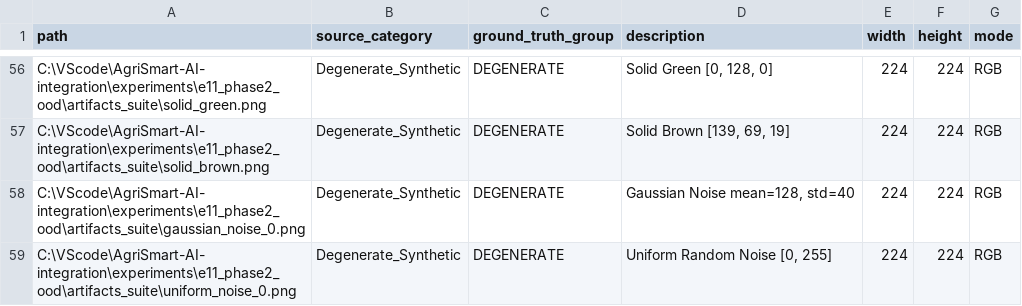
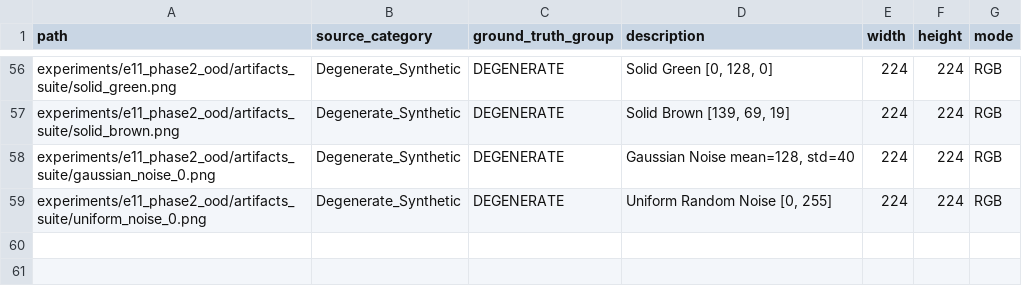
Before and after one commit to Heet-2612/AgriSmart-AI, a CSV file: experiments/e00_validity_audit/test_manifest.csv, drawn as a sheet; only a part is shown, gaps mark what is left out; the diff covers the shown part only; the diff names each change by its address in the sheet, - before the commit and + after, or states it on an @@ line.

```diff
--- a/experiments/e00_validity_audit/test_manifest.csv
+++ b/experiments/e00_validity_audit/test_manifest.csv
-A56 (path): C:\VScode\AgriSmart-AI-integration\experiments\e11_phase2_ood\artifacts_suite\solid_green.png
+A56 (path): experiments/e11_phase2_ood/artifacts_suite/solid_green.png
-A57 (path): C:\VScode\AgriSmart-AI-integration\experiments\e11_phase2_ood\artifacts_suite\solid_brown.png
+A57 (path): experiments/e11_phase2_ood/artifacts_suite/solid_brown.png
-A58 (path): C:\VScode\AgriSmart-AI-integration\experiments\e11_phase2_ood\artifacts_suite\gaussian_noise_0.png
+A58 (path): experiments/e11_phase2_ood/artifacts_suite/gaussian_noise_0.png
-A59 (path): C:\VScode\AgriSmart-AI-integration\experiments\e11_phase2_ood\artifacts_suite\uniform_noise_0.png
+A59 (path): experiments/e11_phase2_ood/artifacts_suite/uniform_noise_0.png
```
Also changed, not shown: 54 edited cells elsewhere in this file, 2 other files.
